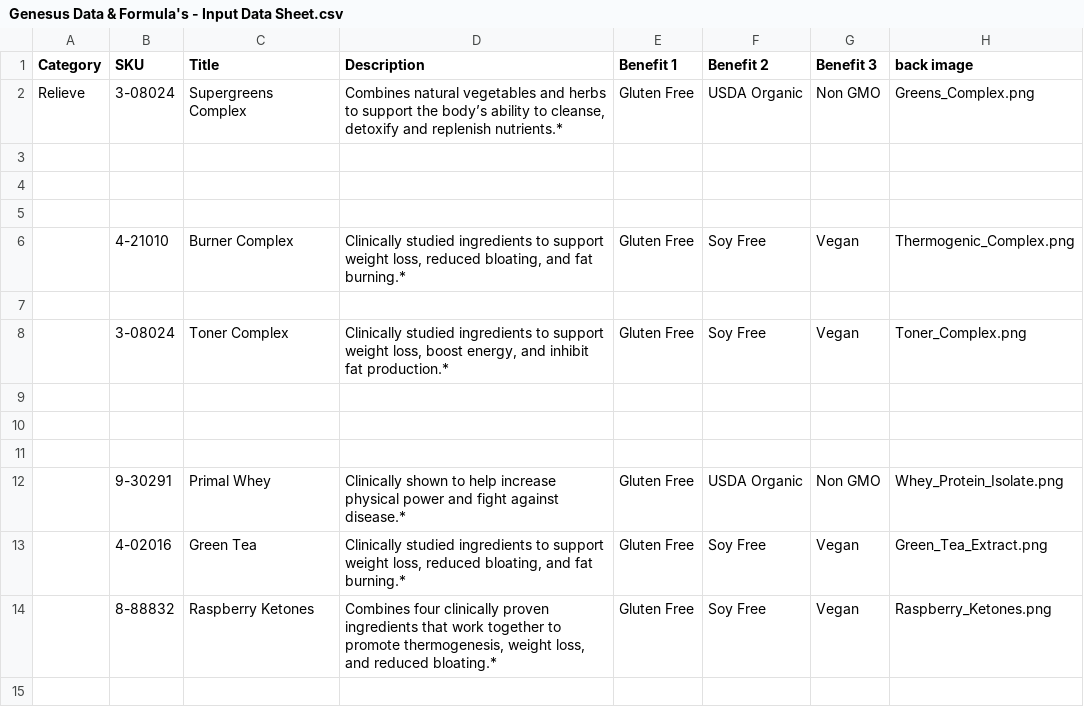
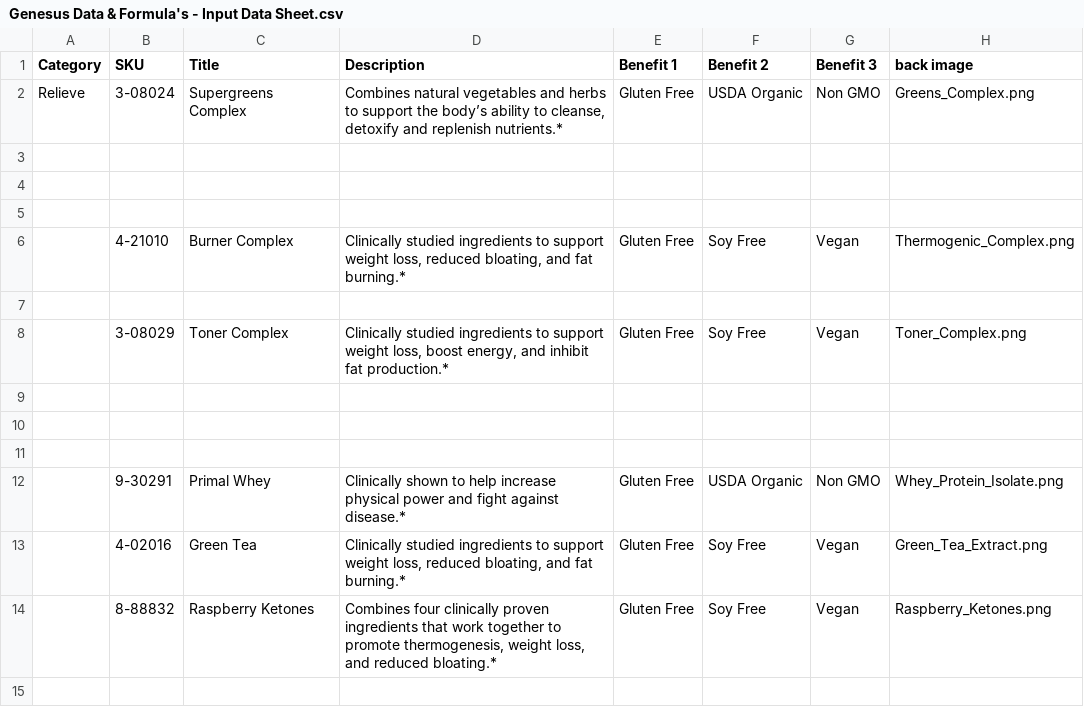
Before and after one commit to amatthi/Genesus, a CSV file: storage/csv/Genesus Data & Formula's - Input Data Sheet.csv, drawn as a sheet; only a part is shown; the diff names each change by its address in the sheet, - before the commit and + after, or states it on an @@ line.

Commit message:
csv

```diff
--- a/storage/csv/Genesus Data & Formula's - Input Data Sheet.csv
+++ b/storage/csv/Genesus Data & Formula's - Input Data Sheet.csv
-B8 (SKU): 3-08024
+B8 (SKU): 3-08029
```
